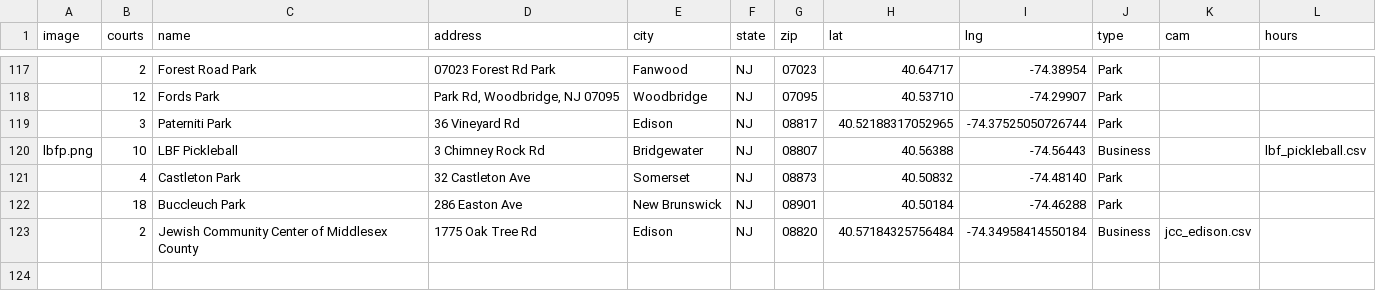
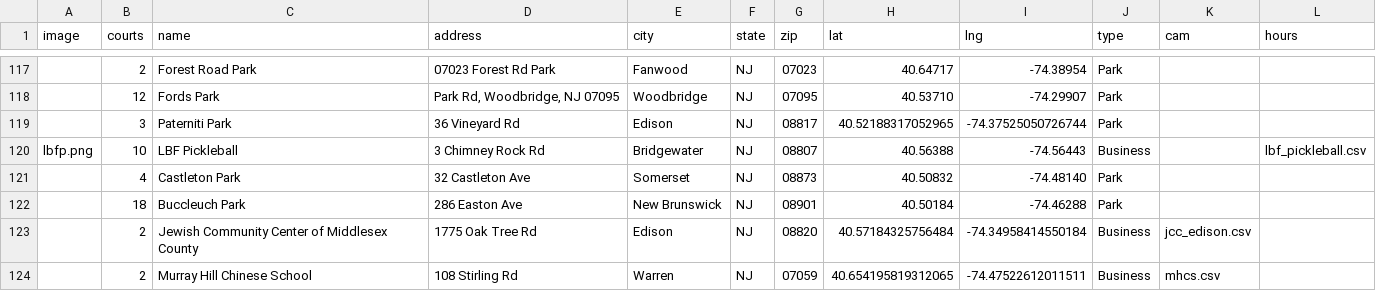
Before and after one commit to andrewrelic/pickleball-finder, a CSV file: locations-nj.csv, drawn as a sheet; only a part is shown, gaps mark what is left out.

Commit message:
Add Murray Hill Chinese School to locations-nj.csv

```diff
--- a/locations-nj.csv
+++ b/locations-nj.csv
@@ -123 +123,2 @@ lbfp.png,10,LBF Pickleball,3 Chimney Rock Rd, Bridgewater, NJ, 08807,40.56388,-7
 ,2,Jewish Community Center of Middlesex County,1775 Oak Tree Rd, Edison, NJ, 08820,40.57184325756484, -74.34958414550184, Business,jcc_edison.csv
+,2,Murray Hill Chinese School,108 Stirling Rd, Warren, NJ, 07059,40.654195819312065, -74.47522612011511, Business,mhcs.csv
```
